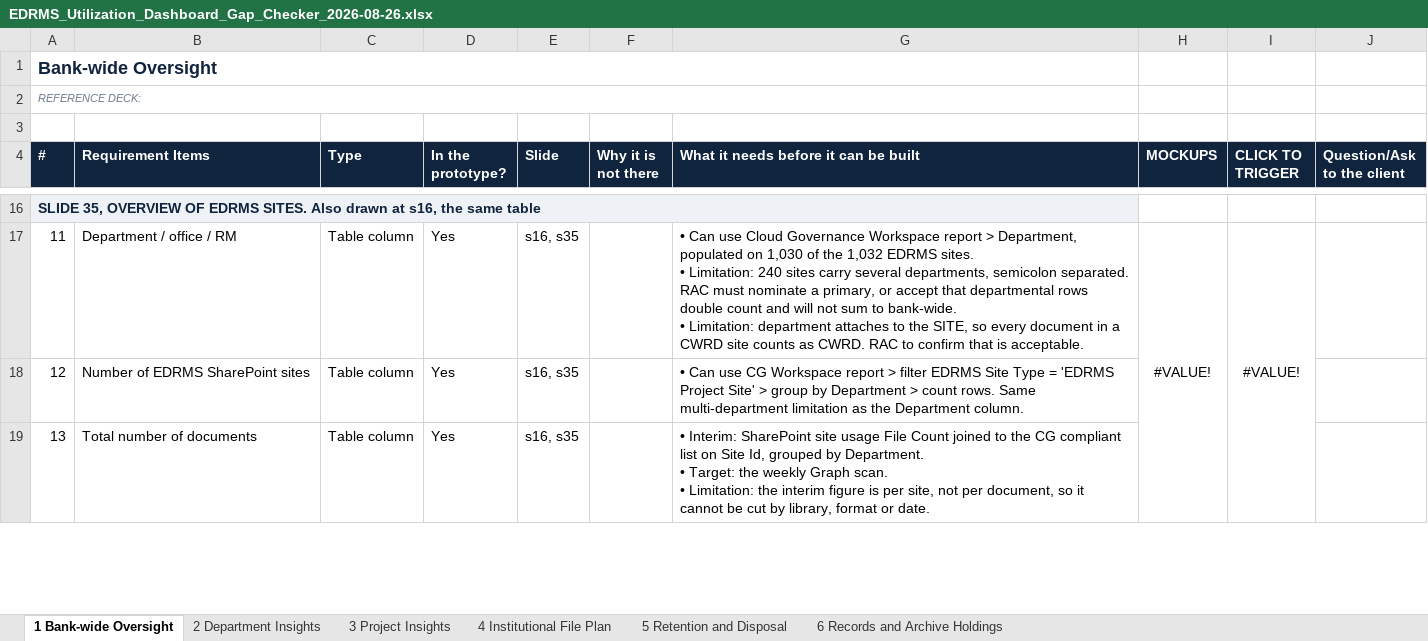
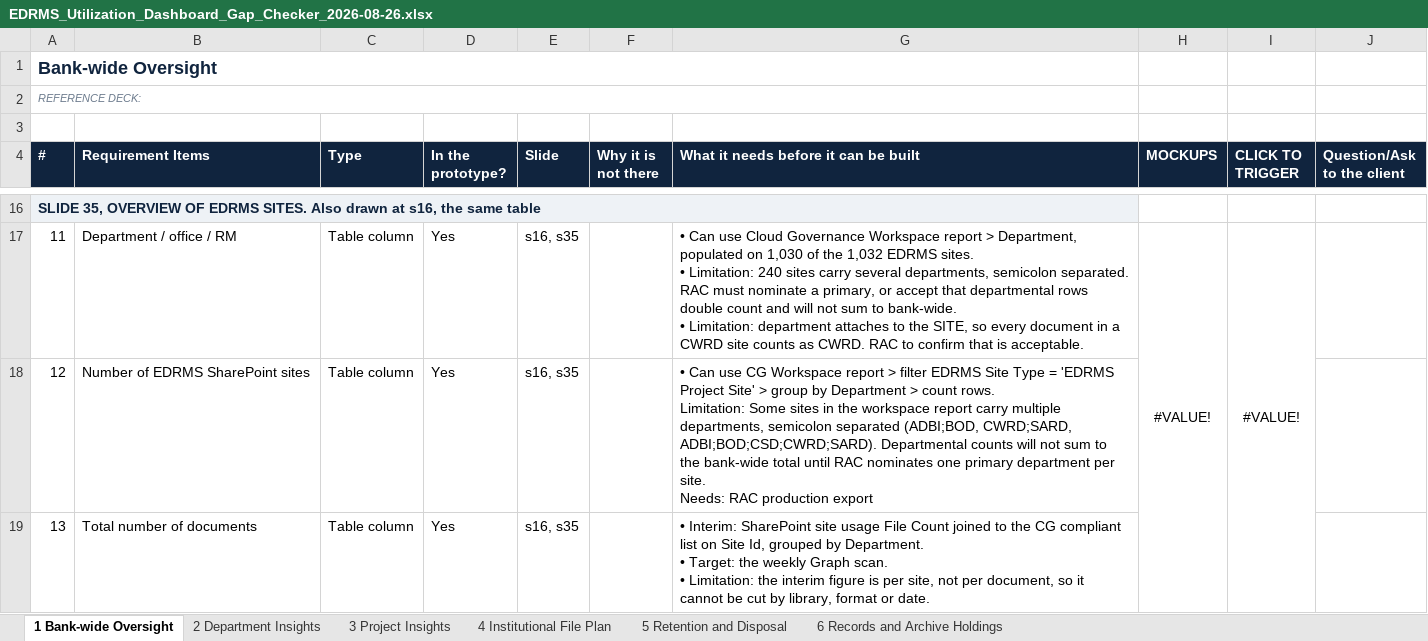
Before and after one commit to perezfiles01-droid/Jim, an Excel workbook: EDRMS_Utilization_Dashboard_Gap_Checker_2026-08-26.xlsx, sheet 1 Bank-wide Oversight, drawn as a sheet; only a part is shown, gaps mark what is left out; values as stored, in another font and other column widths than the file's, no borders; ↵ is a line break in a cell; the diff covers the shown part only; the diff names each change by its address in the sheet, - before the commit and + after, or states it on an @@ line.

```diff
--- a/EDRMS_Utilization_Dashboard_Gap_Checker_2026-08-26.xlsx (sheet 1 Bank-wide Oversight)
+++ b/EDRMS_Utilization_Dashboard_Gap_Checker_2026-08-26.xlsx (sheet 1 Bank-wide Oversight)
-G18: …count rows. Same multi-department limitation as the Department column.
+G18: …count rows. ↵ Limitation: Some sites in the workspace report carry multiple departments, semicolon separated (ADBI;BOD, CWRD;SARD, ADBI;BOD;CSD;CWRD;SARD). Departmental counts will not sum to the bank-wide total until RAC nominates one primary department per site. ↵ Needs: RAC production export
```
Also changed, not shown: 3 edited cells elsewhere in this sheet, sheet 5 Retention and Disposal.
